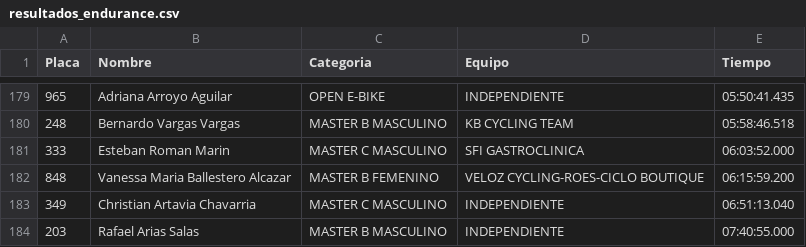
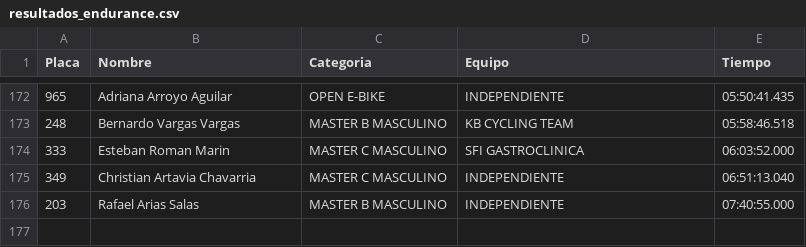
Before and after one commit to Nancyms1012/Resultados-ciclismo, a CSV file: data/resultados_endurance.csv, drawn as a sheet; only a part is shown, gaps mark what is left out; the diff covers the shown part only; the diff names each change by its address in the sheet, - before the commit and + after, or states it on an @@ line.

Commit message:
fix: eliminar categorias Master B y Master C Femenino del Endurance

```diff
--- a/data/resultados_endurance.csv
+++ b/data/resultados_endurance.csv
-row 182: 848 | Vanessa Maria Ballestero Alcazar | MASTER B FEMENINO | VELOZ CYCLING-ROES-CICLO BOUTIQUE | 06:15:59.200
```
Also changed, not shown: 7 removed rows elsewhere in this file, 1 other file.
